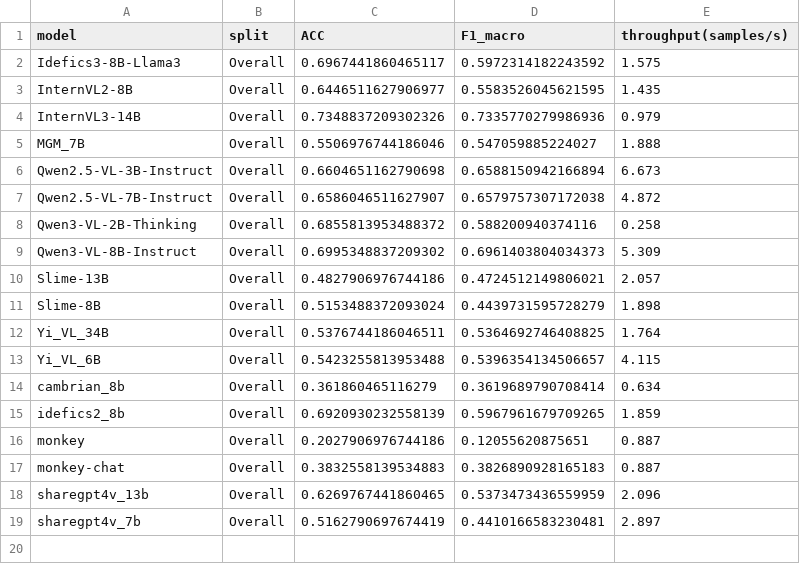
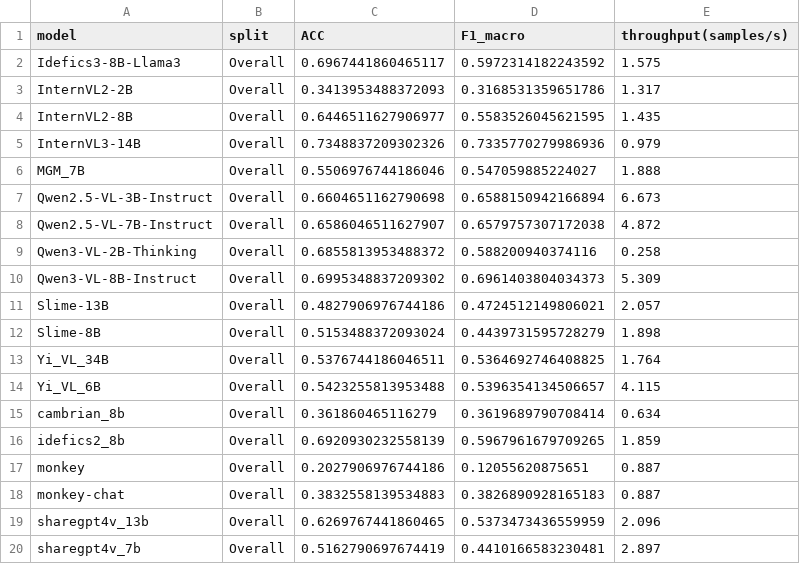
Before and after one commit to xingzhongyu/VLMEvalKit, a CSV file: Q5/overall_results.csv, drawn as a sheet; the diff names each change by its address in the sheet, - before the commit and + after, or states it on an @@ line.

Commit message:
add data

```diff
--- a/Q5/overall_results.csv
+++ b/Q5/overall_results.csv
+row 3: InternVL2-2B | Overall | 0.3413953488372093 | 0.3168531359651786 | 1.317
```
Also changed, not shown: 1 other file.
